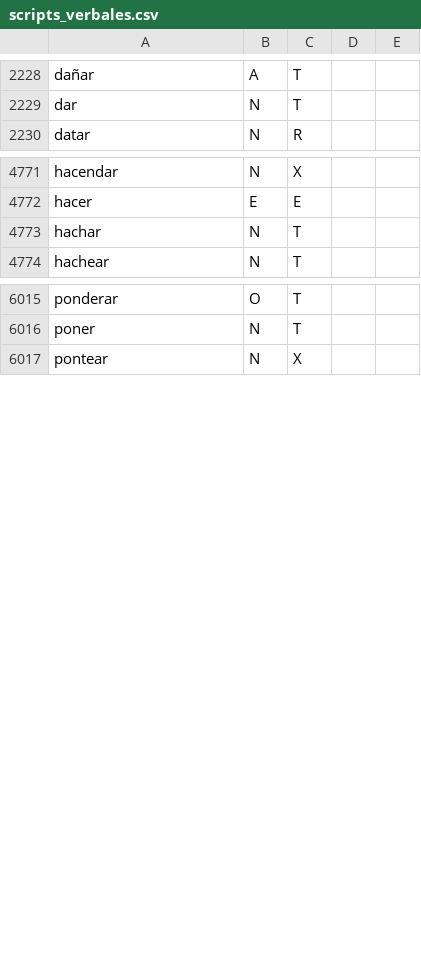
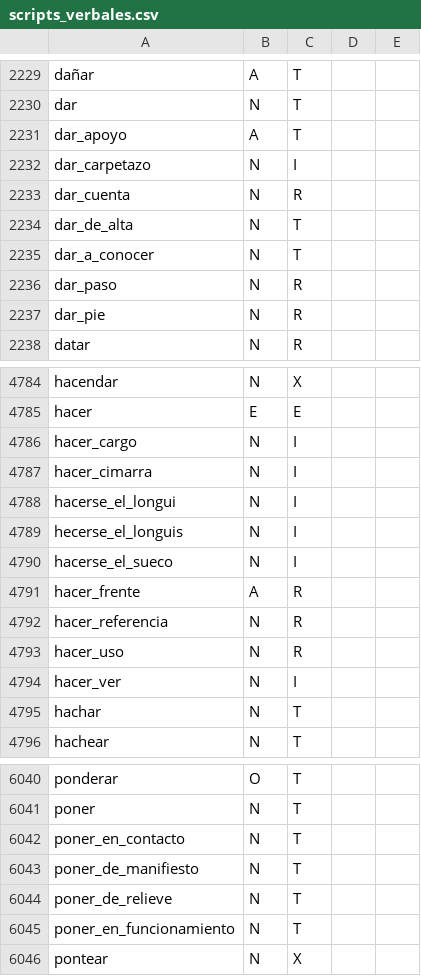
Before and after one commit to fbalbachan/TecnoNews, a CSV file: prototype/resources/scripts_verbales.csv, drawn as a sheet; only a part is shown, gaps mark what is left out; the diff covers the shown part only; the diff names each change by its address in the sheet, - before the commit and + after, or states it on an @@ line.

```diff
--- a/prototype/resources/scripts_verbales.csv
+++ b/prototype/resources/scripts_verbales.csv
+row 2231: dar_apoyo | A | T
+row 2232: dar_carpetazo | N | I
+row 2233: dar_cuenta | N | R
+row 2234: dar_de_alta | N | T
+row 2235: dar_a_conocer | N | T
+row 2236: dar_paso | N | R
+row 2237: dar_pie | N | R
+row 4786: hacer_cargo | N | I
+row 4787: hacer_cimarra | N | I
+row 4788: hacerse_el_longui | N | I
+row 4789: hecerse_el_longuis | N | I
+row 4790: hacerse_el_sueco | N | I
+row 4791: hacer_frente | A | R
+row 4792: hacer_referencia | N | R
+row 4793: hacer_uso | N | R
+row 4794: hacer_ver | N | I
+row 6042: poner_en_contacto | N | T
+row 6043: poner_de_manifiesto | N | T
+row 6044: poner_de_relieve | N | T
+row 6045: poner_en_funcionamiento | N | T
```
Also changed, not shown: 13 added rows and 4 edited cells elsewhere in this file, prototype/resources/sentiwordnet.csv.
